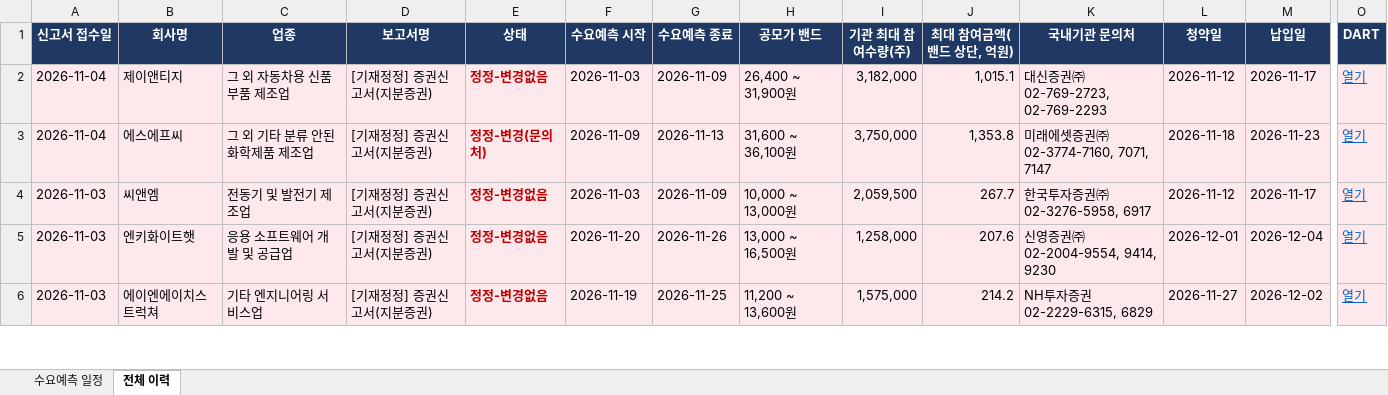
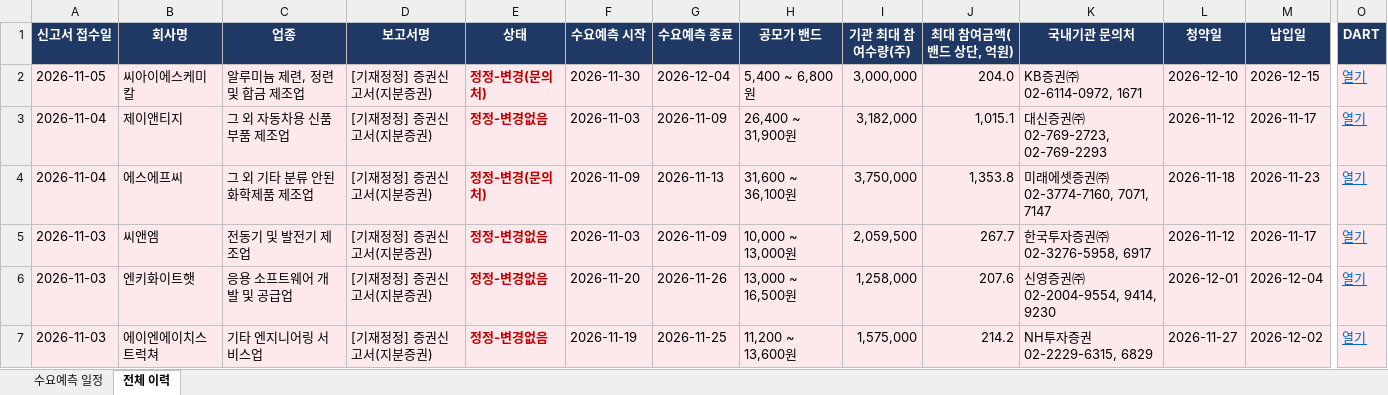
Before and after one commit to population1541/ipo-dashboard, an Excel workbook: 수요예측_일정.xlsx, sheet 전체 이력, drawn as a sheet; only a part is shown, gaps mark what is left out; values as stored, in another font and other column widths than the file's, no borders; rows hold the shown columns only; the diff names each change by its address in the sheet, - before the commit and + after, or states it on an @@ line.

```diff
--- a/수요예측_일정.xlsx (sheet 전체 이력)
+++ b/수요예측_일정.xlsx (sheet 전체 이력)
+row 2: 2026-11-05 | 씨아이에스케미칼 | 알루미늄 제련, 정련 및 합금 제조업 | [기재정정] 증권신고서(지분증권) | 정정-변경(문의처) | 2026-11-30 | 2026-12-04 | 5,400 ~ 6,800원 | 3,000,000 | 204.0 | KB증권㈜ 02-6114-0972, 1671 | 2026-12-10 | 2026-12-15 | 열기
```
Also changed, not shown: sheet 수요예측 일정.
